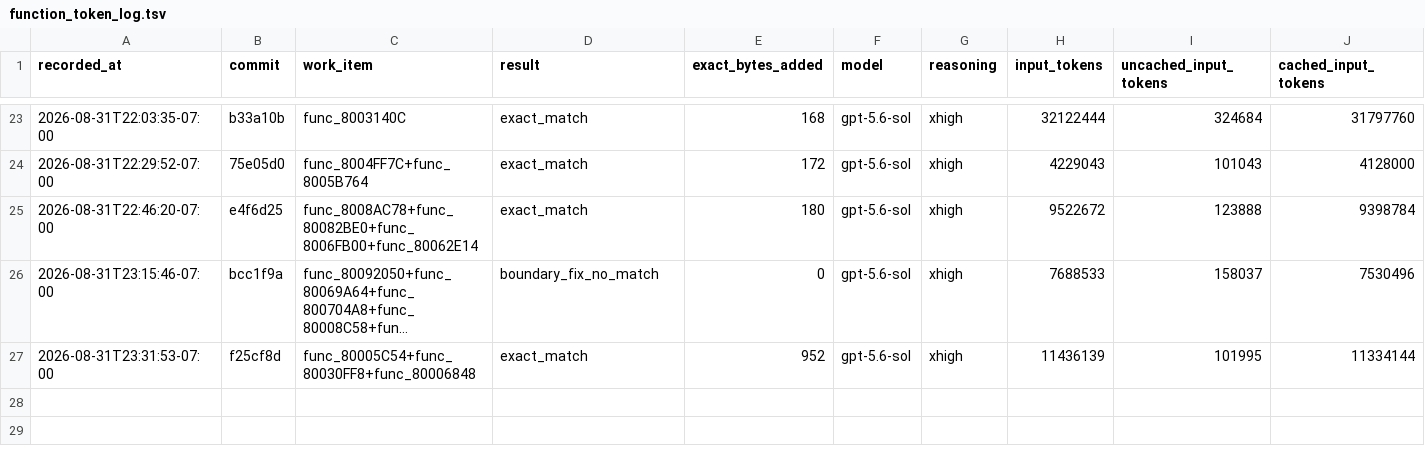
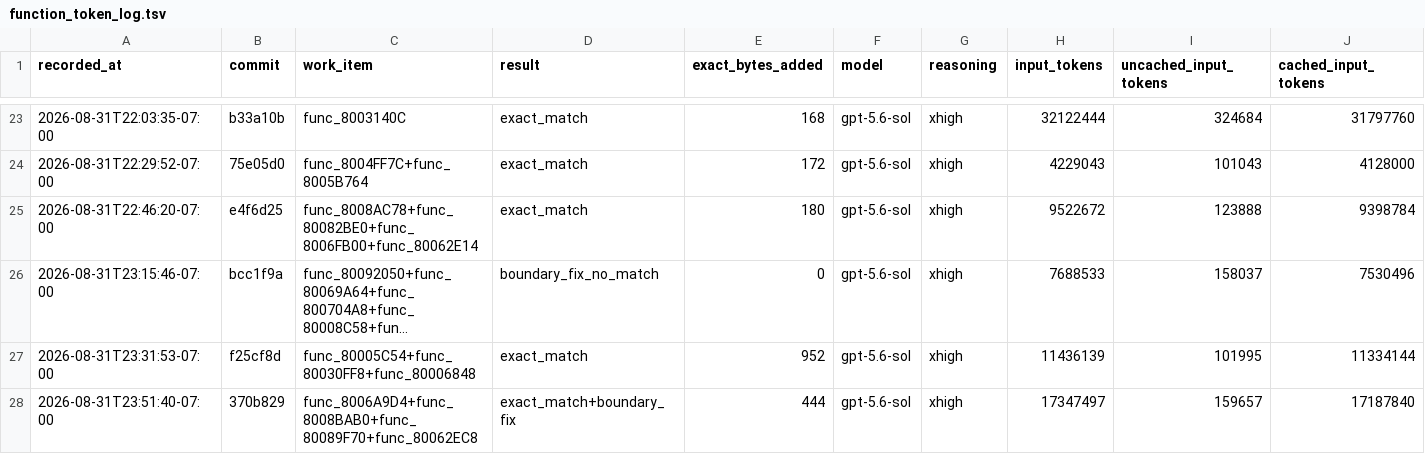
Before and after one commit to doctorjelly/podcruise, a TSV file: docs/function_token_log.tsv, drawn as a sheet; only a part is shown, gaps mark what is left out; long unchanged cells end in …; rows hold the shown columns only; the diff names each change by its address in the sheet, - before the commit and + after, or states it on an @@ line.

```diff
--- a/docs/function_token_log.tsv
+++ b/docs/function_token_log.tsv
+row 28: 2026-08-31T23:51:40-07:00 | 370b829 | func_8006A9D4+func_8008BAB0+func_80089F70+func_80062EC8 | exact_match+boundary_fix | 444 | gpt-5.6-sol | xhigh | 17347497 | 159657 | 17187840
```
Also changed, not shown: docs/decomp_progress.tsv, 1 other file.
